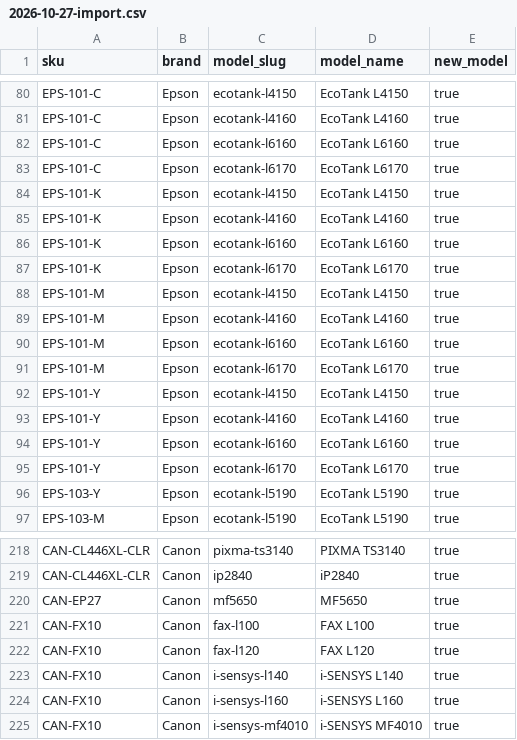
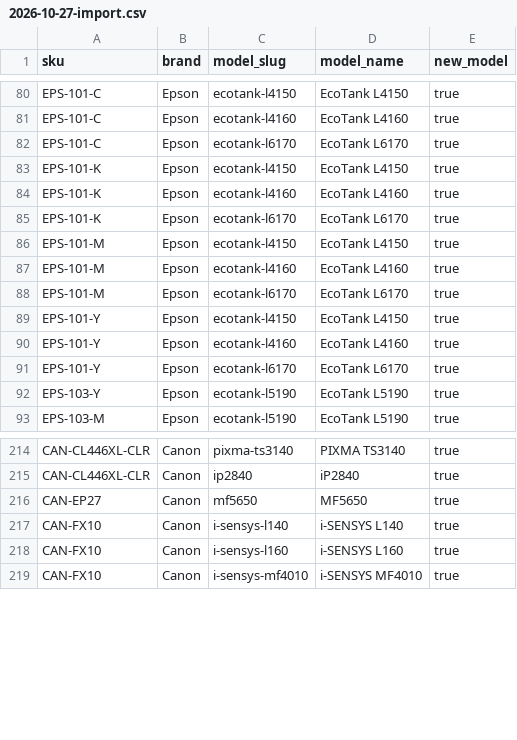
Before and after one commit to TriNext-Innovations/tse-rework, a CSV file: migration/raw/printerland/2026-10-27-import.csv, drawn as a sheet; only a part is shown, gaps mark what is left out; the diff covers the shown part only.

```diff
--- a/migration/raw/printerland/2026-10-27-import.csv
+++ b/migration/raw/printerland/2026-10-27-import.csv
@@ -81,3 +81,2 @@ EPS-101-C,Epson,ecotank-l4150,EcoTank L4150,true
 EPS-101-C,Epson,ecotank-l4160,EcoTank L4160,true
-EPS-101-C,Epson,ecotank-l6160,EcoTank L6160,true
 EPS-101-C,Epson,ecotank-l6170,EcoTank L6170,true
@@ -85,3 +84,2 @@ EPS-101-K,Epson,ecotank-l4150,EcoTank L4150,true
 EPS-101-K,Epson,ecotank-l4160,EcoTank L4160,true
-EPS-101-K,Epson,ecotank-l6160,EcoTank L6160,true
 EPS-101-K,Epson,ecotank-l6170,EcoTank L6170,true
@@ -89,3 +87,2 @@ EPS-101-M,Epson,ecotank-l4150,EcoTank L4150,true
 EPS-101-M,Epson,ecotank-l4160,EcoTank L4160,true
-EPS-101-M,Epson,ecotank-l6160,EcoTank L6160,true
 EPS-101-M,Epson,ecotank-l6170,EcoTank L6170,true
@@ -93,3 +90,2 @@ EPS-101-Y,Epson,ecotank-l4150,EcoTank L4150,true
 EPS-101-Y,Epson,ecotank-l4160,EcoTank L4160,true
-EPS-101-Y,Epson,ecotank-l6160,EcoTank L6160,true
 EPS-101-Y,Epson,ecotank-l6170,EcoTank L6170,true
@@ -220,4 +216,2 @@ CAN-CL446XL-CLR,Canon,ip2840,iP2840,true
 CAN-EP27,Canon,mf5650,MF5650,true
-CAN-FX10,Canon,fax-l100,FAX L100,true
-CAN-FX10,Canon,fax-l120,FAX L120,true
 CAN-FX10,Canon,i-sensys-l140,i-SENSYS L140,true
```
Also changed, not shown: 1 added row, 1 removed row and 9 edited cells elsewhere in this file, 1 other file.
